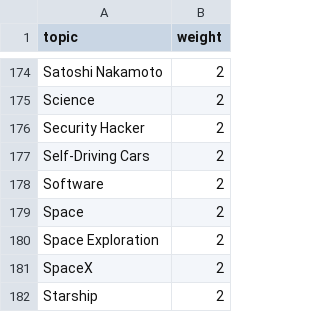
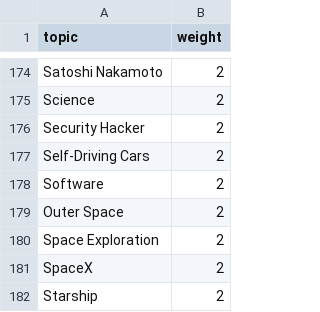
Before and after one commit to brayvid/newsbot, a CSV file: topics.csv, drawn as a sheet; only a part is shown, gaps mark what is left out.

Commit message:
Topics

```diff
--- a/topics.csv
+++ b/topics.csv
@@ -178,3 +178,3 @@ Self-Driving Cars,2
 Software,2
-Space,2
+Outer Space,2
 Space Exploration,2
```
Also changed, not shown: overrides.csv.
